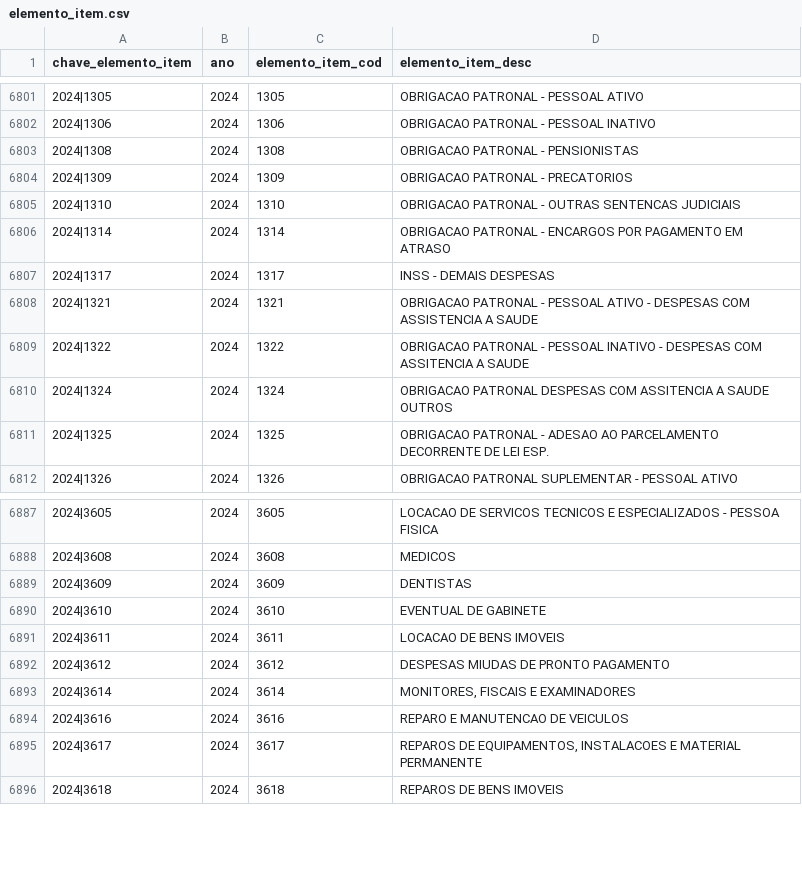
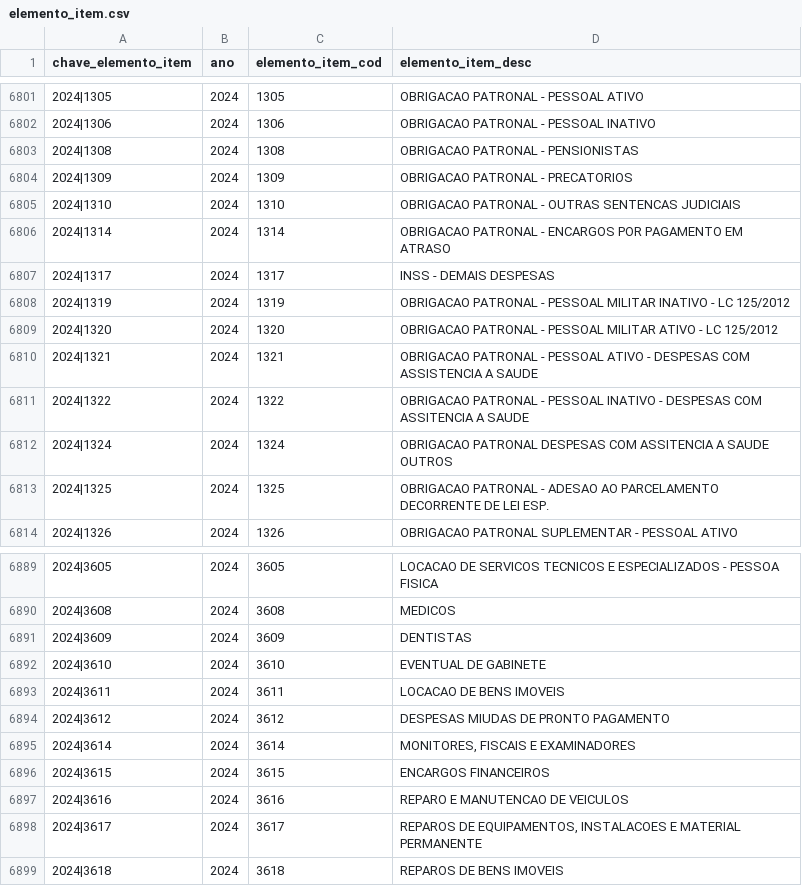
Before and after one commit to splor-mg/dados-aux-classificadores, a CSV file: data/elemento_item.csv, drawn as a sheet; only a part is shown, gaps mark what is left out.

```diff
--- a/data/elemento_item.csv
+++ b/data/elemento_item.csv
@@ -6807,2 +6807,4 @@ chave_elemento_item,ano,elemento_item_cod,elemento_item_desc
 2024|1317,2024,1317,INSS - DEMAIS DESPESAS
+2024|1319,2024,1319,OBRIGACAO PATRONAL - PESSOAL MILITAR INATIVO - LC 125/2012
+2024|1320,2024,1320,OBRIGACAO PATRONAL - PESSOAL MILITAR ATIVO - LC 125/2012
 2024|1321,2024,1321,OBRIGACAO PATRONAL - PESSOAL ATIVO - DESPESAS COM ASSISTENCIA A SAUDE
@@ -6893,2 +6895,3 @@ chave_elemento_item,ano,elemento_item_cod,elemento_item_desc
 2024|3614,2024,3614,"MONITORES, FISCAIS E EXAMINADORES"
+2024|3615,2024,3615,ENCARGOS FINANCEIROS
 2024|3616,2024,3616,REPARO E MANUTENCAO DE VEICULOS
```
Also changed, not shown: data-raw/elemento_item_current.csv, 1 other file.
